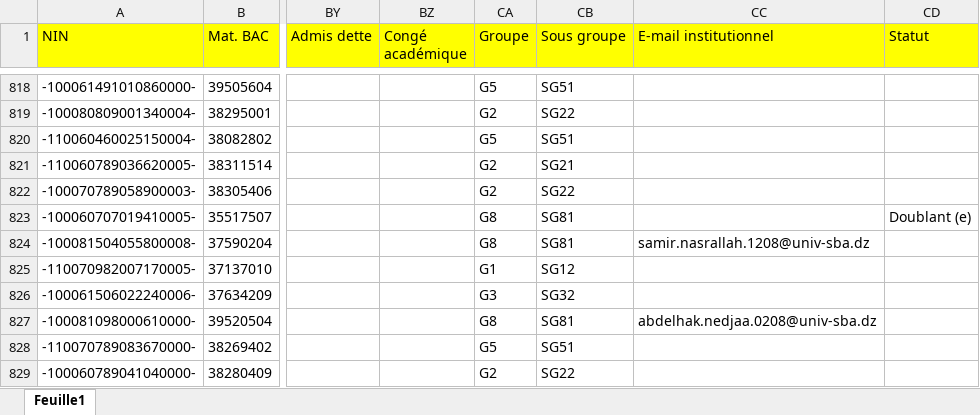
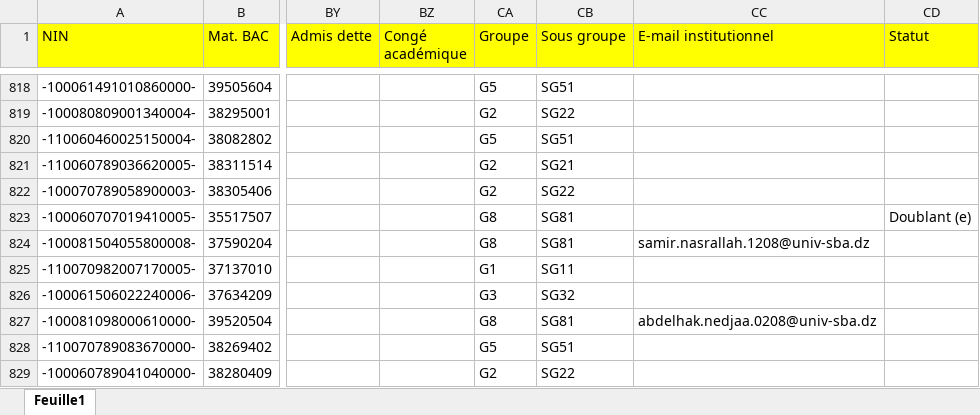
Before and after one commit to EDT-ELT-DEPARTMENT/Emplois-du-temps-2026-2027, an Excel workbook: Liste des étudiants_2026-2027.xlsx, sheet Feuille1, drawn as a sheet; only a part is shown, gaps mark what is left out; values as stored, in another font and other column widths than the file's, no borders; the diff names each change by its address in the sheet, - before the commit and + after, or states it on an @@ line.

Commit message:
Add files via upload

```diff
--- a/Liste des étudiants_2026-2027.xlsx (sheet Feuille1)
+++ b/Liste des étudiants_2026-2027.xlsx (sheet Feuille1)
-CB825 (Sous groupe): SG12
+CB825 (Sous groupe): SG11
```
